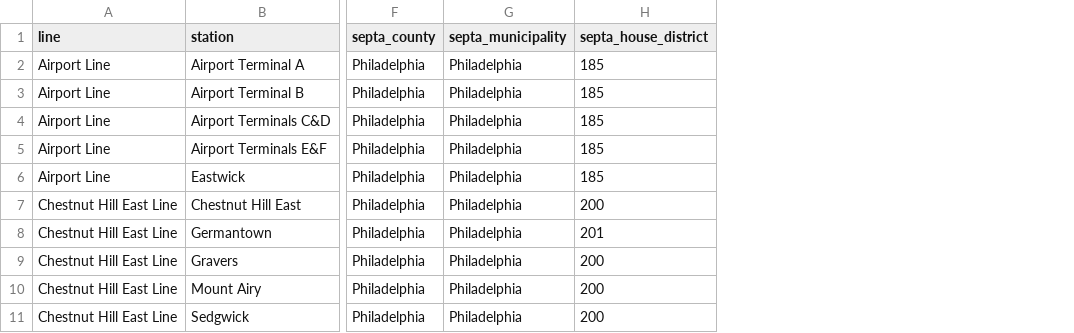
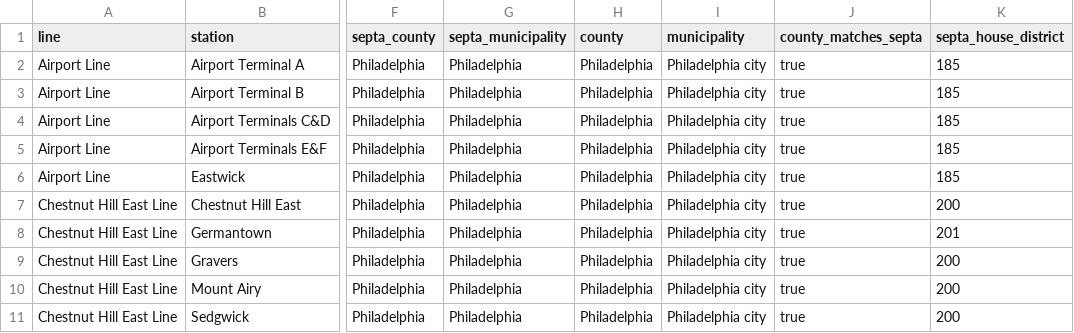
Before and after one commit to transit-forward-philly/data, a CSV file: datasets/septa-region/regional-rail-station-districts/regional-rail-station-districts.csv, drawn as a sheet; only a part is shown, gaps mark what is left out; the diff names each change by its address in the sheet, - before the commit and + after, or states it on an @@ line.

```diff
--- a/datasets/septa-region/regional-rail-station-districts/regional-rail-station-districts.csv
+++ b/datasets/septa-region/regional-rail-station-districts/regional-rail-station-districts.csv
+column H (county), rows 2-11: all Philadelphia
+column I (municipality), rows 2-11: all Philadelphia city
+column J (county_matches_septa), rows 2-11: all true
```
Also changed, not shown: 9 other files.
